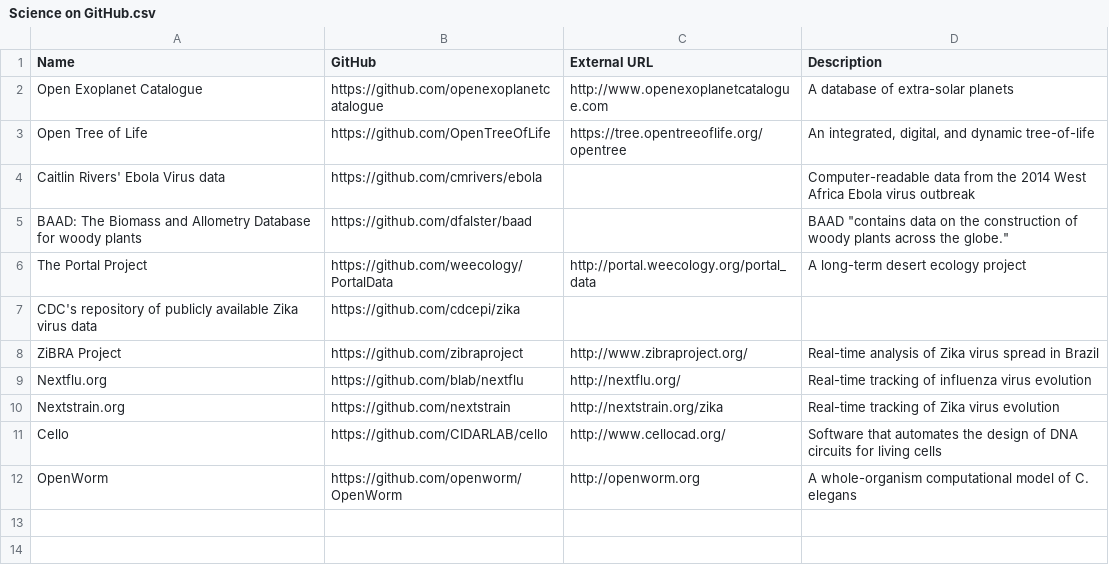
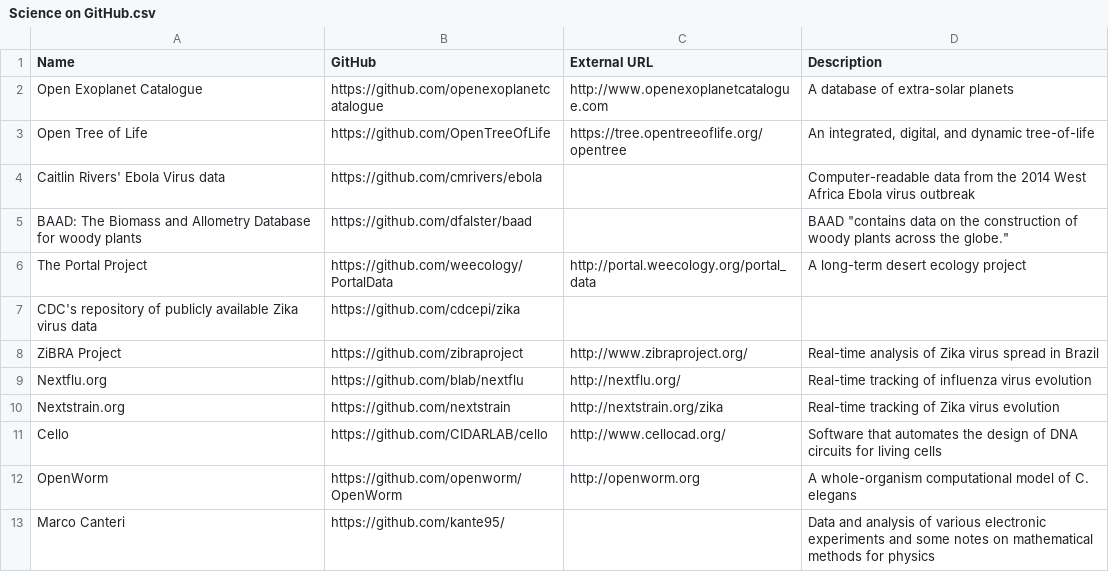
Before and after one commit to jperkel/Science-on-GitHub, a CSV file: Science on GitHub.csv, drawn as a sheet; the diff names each change by its address in the sheet, - before the commit and + after, or states it on an @@ line.

Commit message:
Update Science on GitHub.csv

```diff
--- a/Science on GitHub.csv
+++ b/Science on GitHub.csv
+row 13: Marco Canteri | https://github.com/kante95/ |  | Data and analysis of various electronic experiments and some notes on mathematical methods for physics
```
